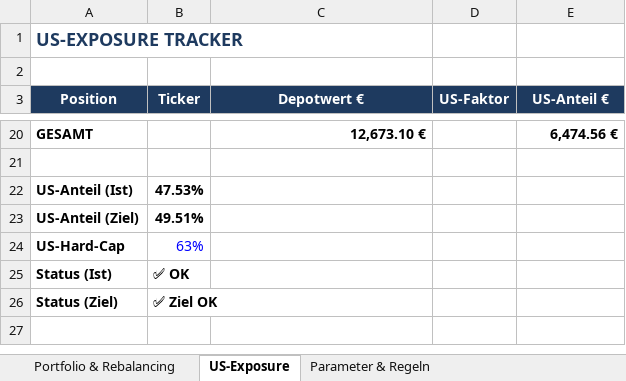
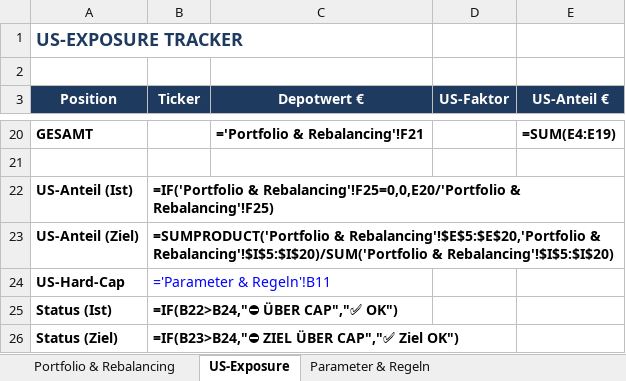
Before and after one commit to tobikowa90-hub/dynastie-depot, an Excel workbook: 03_Tools/Rebalancing_Tool_v3.4.xlsx, sheet US-Exposure, drawn as a sheet; only a part is shown, gaps mark what is left out; values as stored, in another font and other column widths than the file's, no borders; formulas without a stored value are shown as written; the diff covers the shown part only; the diff names each change by its address in the sheet, - before the commit and + after, or states it on an @@ line.

```diff
--- a/03_Tools/Rebalancing_Tool_v3.4.xlsx (sheet US-Exposure)
+++ b/03_Tools/Rebalancing_Tool_v3.4.xlsx (sheet US-Exposure)
-C20 (Depotwert €): 12,673.10 €
+C20 (Depotwert €): ='Portfolio & Rebalancing'!F21
-E20 (US-Anteil €): 6,474.56 €
+E20 (US-Anteil €): =SUM(E4:E19)
-B22 (Ticker): 47.53%
+B22 (Ticker): =IF('Portfolio & Rebalancing'!F25=0,0,E20/'Portfolio & Rebalancing'!F25)
-B23 (Ticker): 49.51%
+B23 (Ticker): =SUMPRODUCT('Portfolio & Rebalancing'!$E$5:$E$20,'Portfolio & Rebalancing'!$I$5:$I$20)/SUM('Portfolio & Rebalancing'!$I$5:$I$20)
-B24 (Ticker): 63%
+B24 (Ticker): ='Parameter & Regeln'!B11
-B25 (Ticker): ✅ OK
+B25 (Ticker): =IF(B22>B24,"⛔ ÜBER CAP","✅ OK")
-B26 (Ticker): ✅ Ziel OK
+B26 (Ticker): =IF(B23>B24,"⛔ ZIEL ÜBER CAP","✅ Ziel OK")
```
Also changed, not shown: 16 added rows and 16 removed rows elsewhere in this sheet, sheet Portfolio & Rebalancing, sheet Parameter & Regeln, 03_Tools/Satelliten_Monitor_v2.0.xlsx.
